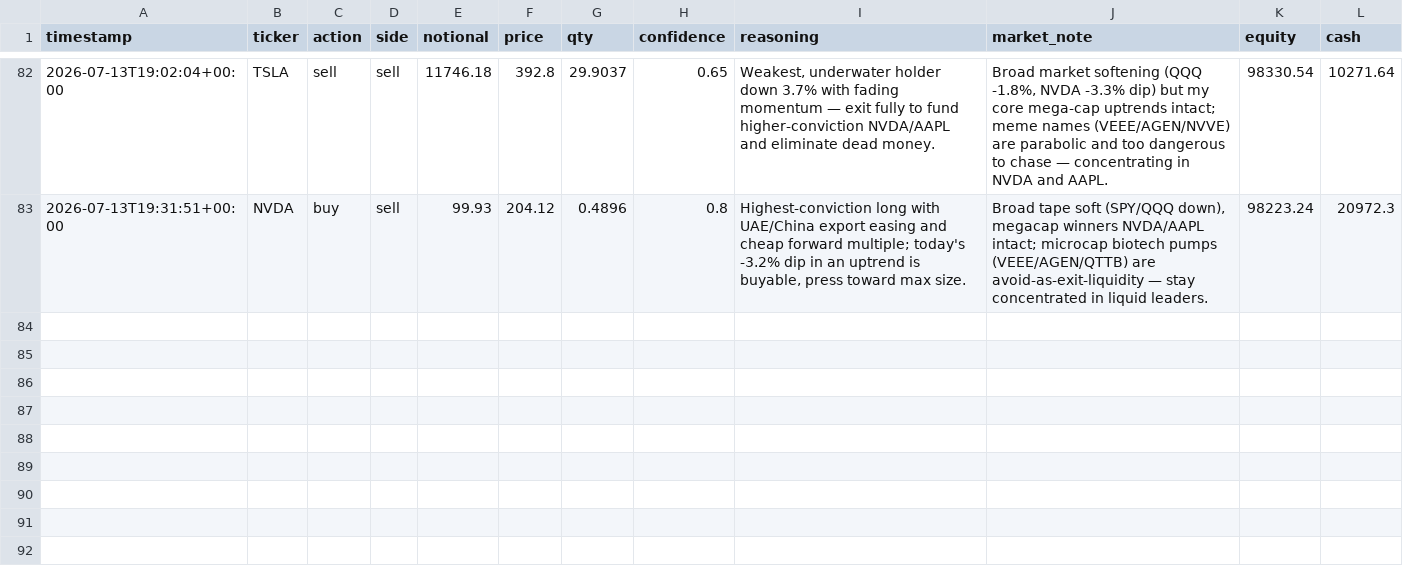
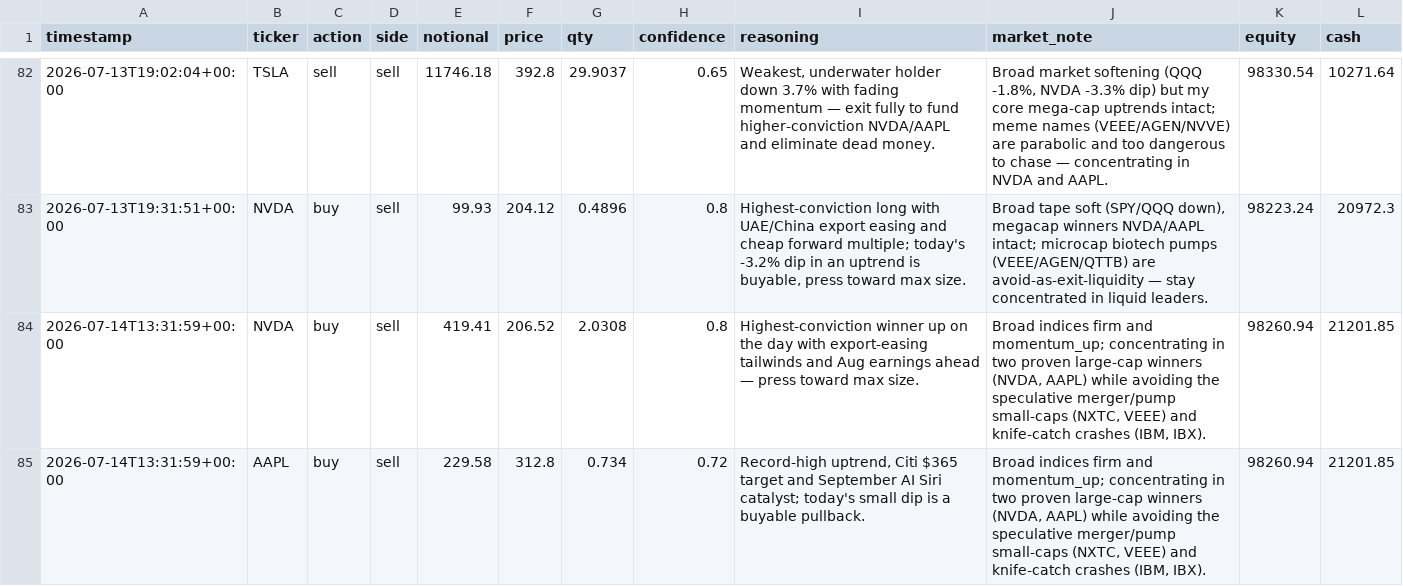
Before and after one commit to MaxNoddings/Alfred-Lite, a CSV file: trades.csv, drawn as a sheet; only a part is shown, gaps mark what is left out; the diff names each change by its address in the sheet, - before the commit and + after, or states it on an @@ line.

```diff
--- a/trades.csv
+++ b/trades.csv
+row 84: 2026-07-14T13:31:59+00:00 | NVDA | buy | sell | 419.41 | 206.52 | 2.0308 | 0.8 | Highest-conviction winner up on the day with export-easing tailwinds and Aug earnings ahead — press toward max size. | Broad indices firm and momentum_up; concentrating in two proven large-cap winners (NVDA, AAPL) while avoiding the speculative merger/pump small-caps (NXTC, VEEE) and knife-catch crashes (IBM, IBX). | 98260.94 | 21201.85
+row 85: 2026-07-14T13:31:59+00:00 | AAPL | buy | sell | 229.58 | 312.8 | 0.734 | 0.72 | Record-high uptrend, Citi $365 target and September AI Siri catalyst; today's small dip is a buyable pullback. | Broad indices firm and momentum_up; concentrating in two proven large-cap winners (NVDA, AAPL) while avoiding the speculative merger/pump small-caps (NXTC, VEEE) and knife-catch crashes (IBM, IBX). | 98260.94 | 21201.85
```
